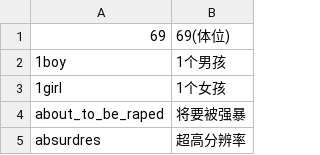
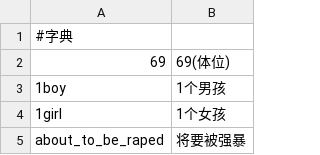
Before and after one commit to milkmoli/Sankakucomplex-, a CSV file: sankakucomplex_chan.csv, drawn as a sheet; only a part is shown; the shorter side is filled out with more unchanged rows; the diff names each change by its address in the sheet, - before the commit and + after, or states it on an @@ line.

Commit message:
Update sankakucomplex_chan.csv

```diff
--- a/sankakucomplex_chan.csv
+++ b/sankakucomplex_chan.csv
+row 1: #字典
```
